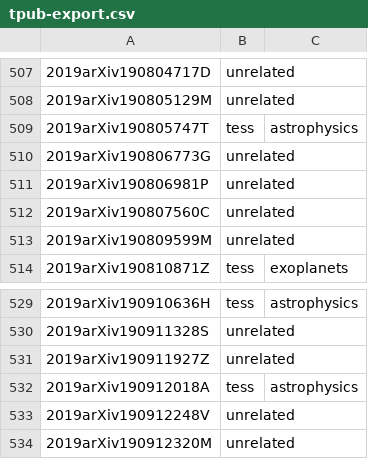
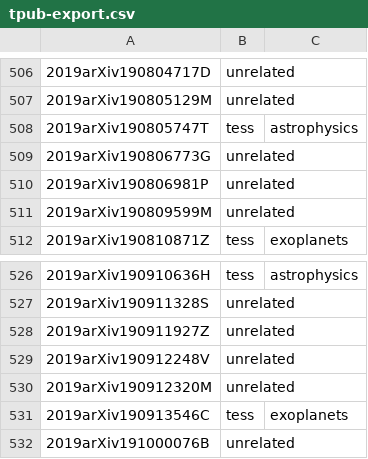
Before and after one commit to tessgi/tpub, a CSV file: data/tpub-export.csv, drawn as a sheet; only a part is shown, gaps mark what is left out; the shorter side is filled out with more unchanged rows; the diff covers the shown part only.

```diff
--- a/data/tpub-export.csv
+++ b/data/tpub-export.csv
@@ -511,3 +510,2 @@
 2019arXiv190806981P,unrelated,
-2019arXiv190807560C,unrelated,
 2019arXiv190809599M,unrelated,
@@ -531,3 +528,2 @@
 2019arXiv190911927Z,unrelated,
-2019arXiv190912018A,tess,astrophysics
 2019arXiv190912248V,unrelated,
```
Also changed, not shown: 7 added rows, 11 removed rows and 1 edited cell elsewhere in this file, 1 other file.
